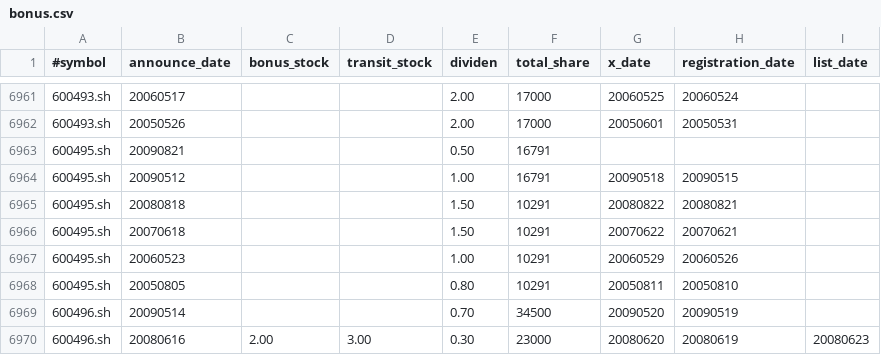
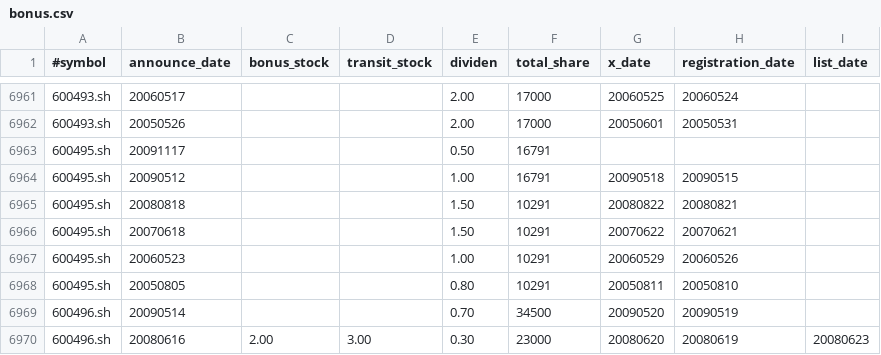
Before and after one commit to giantchen/azurespider, a CSV file: phenom/data/bonus.csv, drawn as a sheet; only a part is shown, gaps mark what is left out; the diff covers the shown part only.

```diff
--- a/phenom/data/bonus.csv
+++ b/phenom/data/bonus.csv
@@ -6962,3 +6962,3 @@
 600493.sh,20050526,,,2.00,17000,20050601,20050531,,
-600495.sh,20090821,,,0.50,16791,,,,
+600495.sh,20091117,,,0.50,16791,,,,
 600495.sh,20090512,,,1.00,16791,20090518,20090515,,
```
Also changed, not shown: 1 added row, 1 removed row and 14 edited cells elsewhere in this file, phenom/data/alloc.csv, 2 other files.
